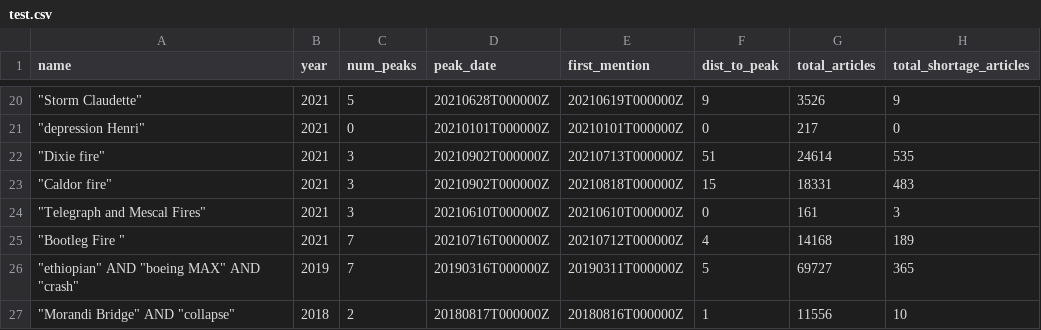
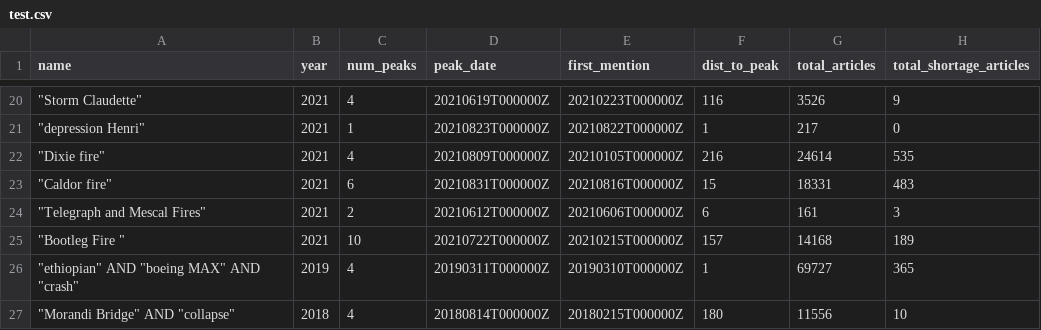
Before and after one commit to aelkholybc/DS_EDA, a CSV file: test.csv, drawn as a sheet; only a part is shown, gaps mark what is left out; the diff covers the shown part only.

```diff
--- a/test.csv
+++ b/test.csv
@@ -20,8 +20,8 @@ name,year,num_peaks,peak_date,first_mention,dist_to_peak,total_articles,total_sh
-"""Storm Claudette""",2021,5,20210628T000000Z,20210619T000000Z,9,3526,9
-"""depression Henri""",2021,0,20210101T000000Z,20210101T000000Z,0,217,0
-"""Dixie fire""",2021,3,20210902T000000Z,20210713T000000Z,51,24614,535
-"""Caldor fire""",2021,3,20210902T000000Z,20210818T000000Z,15,18331,483
-"""Telegraph and Mescal Fires""",2021,3,20210610T000000Z,20210610T000000Z,0,161,3
-"""Bootleg Fire """,2021,7,20210716T000000Z,20210712T000000Z,4,14168,189
-"""ethiopian"" AND ""boeing MAX"" AND ""crash""",2019,7,20190316T000000Z,20190311T000000Z,5,69727,365
-"""Morandi Bridge"" AND ""collapse""",2018,2,20180817T000000Z,20180816T000000Z,1,11556,10
+"""Storm Claudette""",2021,4,20210619T000000Z,20210223T000000Z,116,3526,9
+"""depression Henri""",2021,1,20210823T000000Z,20210822T000000Z,1,217,0
+"""Dixie fire""",2021,4,20210809T000000Z,20210105T000000Z,216,24614,535
+"""Caldor fire""",2021,6,20210831T000000Z,20210816T000000Z,15,18331,483
+"""Telegraph and Mescal Fires""",2021,2,20210612T000000Z,20210606T000000Z,6,161,3
+"""Bootleg Fire """,2021,10,20210722T000000Z,20210215T000000Z,157,14168,189
+"""ethiopian"" AND ""boeing MAX"" AND ""crash""",2019,4,20190311T000000Z,20190310T000000Z,1,69727,365
+"""Morandi Bridge"" AND ""collapse""",2018,4,20180814T000000Z,20180215T000000Z,180,11556,10
```
Also changed, not shown: 74 edited cells elsewhere in this file, 2 other files.
